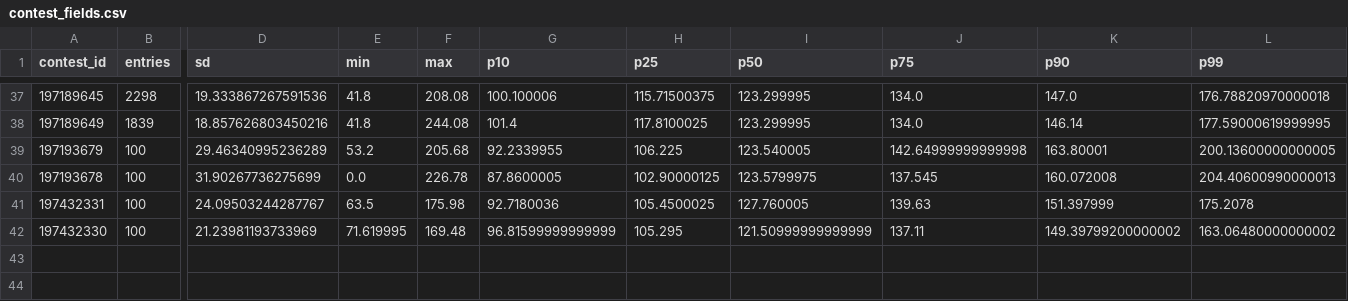
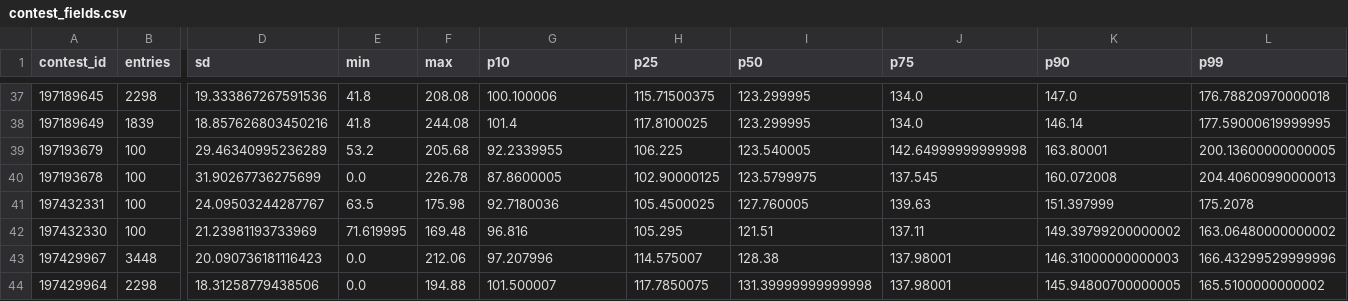
Before and after one commit to CSenhouse/dfs-dashboard, a CSV file: data/contest_fields.csv, drawn as a sheet; only a part is shown, gaps mark what is left out; rows hold the shown columns only; the diff names each change by its address in the sheet, - before the commit and + after, or states it on an @@ line.

```diff
--- a/data/contest_fields.csv
+++ b/data/contest_fields.csv
-G42 (p10): 96.81599999999999
+G42 (p10): 96.816
-I42 (p50): 121.50999999999999
+I42 (p50): 121.51
+row 43: 197429967 | 3448 | 20.090736181116423 | 0.0 | 212.06 | 97.207996 | 114.575007 | 128.38 | 137.98001 | 146.31000000000003 | 166.43299529999996
+row 44: 197429964 | 2298 | 18.31258779438506 | 0.0 | 194.88 | 101.500007 | 117.7850075 | 131.39999999999998 | 137.98001 | 145.94800700000005 | 165.5100000000002
```
Also changed, not shown: data/observed_cash_lines.csv, 2 other files.
